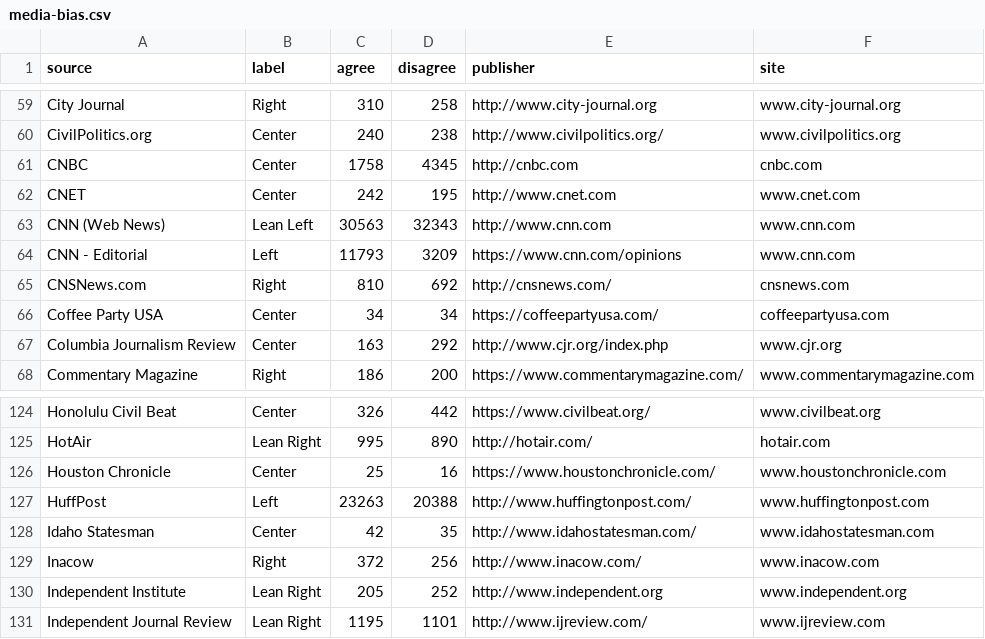
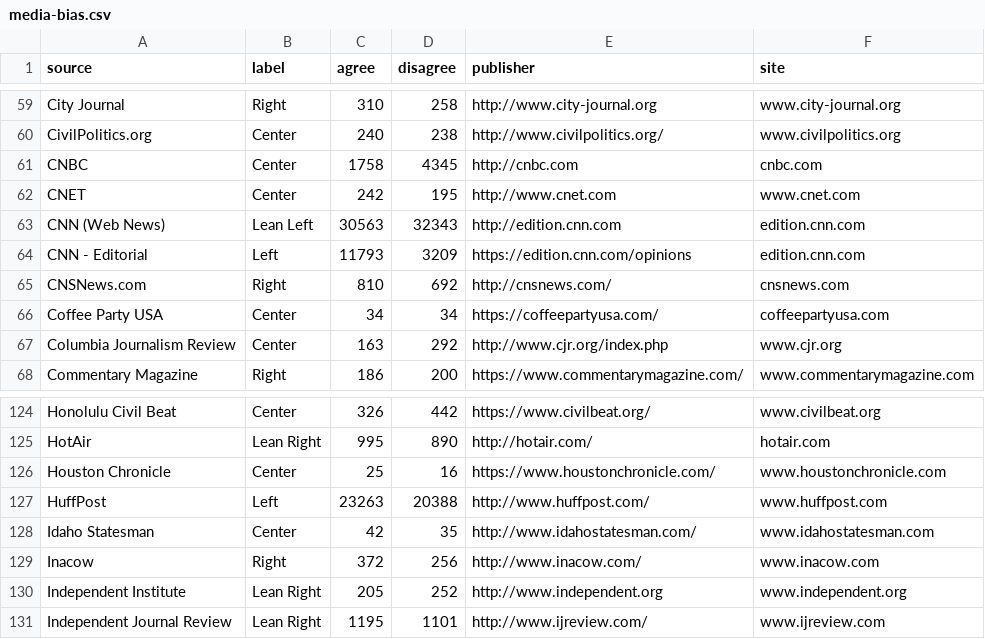
Before and after one commit to savvybit/TrueStory, a CSV file: truestory/data/media-bias.csv, drawn as a sheet; only a part is shown, gaps mark what is left out.

Commit message:
Add new targets and improve sites & publishers

```diff
--- a/truestory/data/media-bias.csv
+++ b/truestory/data/media-bias.csv
@@ -62,4 +62,4 @@ CNBC,Center,1758,4345,http://cnbc.com,cnbc.com
 CNET,Center,242,195,http://www.cnet.com,www.cnet.com
-CNN (Web News),Lean Left,30563,32343,http://www.cnn.com,www.cnn.com
-CNN - Editorial,Left,11793,3209,https://www.cnn.com/opinions,www.cnn.com
+CNN (Web News),Lean Left,30563,32343,http://edition.cnn.com,edition.cnn.com
+CNN - Editorial,Left,11793,3209,https://edition.cnn.com/opinions,edition.cnn.com
 CNSNews.com,Right,810,692,http://cnsnews.com/,cnsnews.com
@@ -126,3 +126,3 @@ HotAir,Lean Right,995,890,http://hotair.com/,hotair.com
 Houston Chronicle,Center,25,16,https://www.houstonchronicle.com/,www.houstonchronicle.com
-HuffPost,Left,23263,20388,http://www.huffingtonpost.com/,www.huffingtonpost.com
+HuffPost,Left,23263,20388,http://www.huffpost.com/,www.huffpost.com
 Idaho Statesman,Center,42,35,http://www.idahostatesman.com/,www.idahostatesman.com
```
Also changed, not shown: 3 other files.
